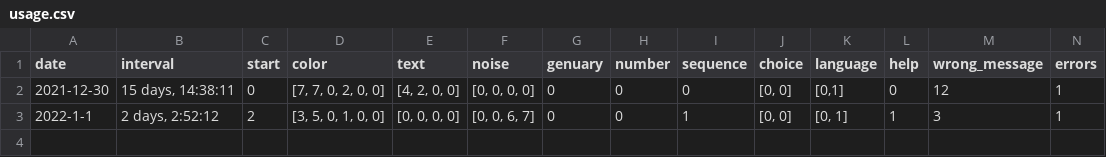
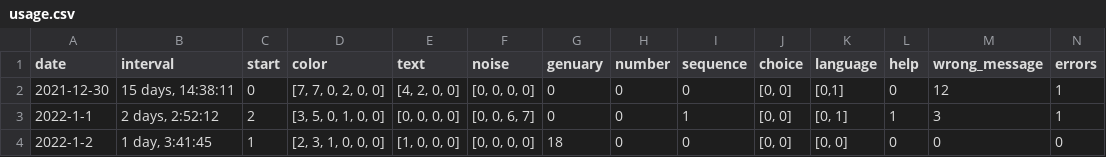
Before and after one commit to rvalla/azarte.bot, a CSV file: usage.csv, drawn as a sheet.

```diff
--- a/usage.csv
+++ b/usage.csv
@@ -3 +3,2 @@ date;interval;start;color;text;noise;genuary;number;sequence;choice;language;hel
 2022-1-1;2 days, 2:52:12;2;[3, 5, 0, 1, 0, 0];[0, 0, 0, 0];[0, 0, 6, 7];0;0;1;[0, 0];[0, 1];1;3;1
+2022-1-2;1 day, 3:41:45;1;[2, 3, 1, 0, 0, 0];[1, 0, 0, 0];[0, 0, 0, 0];18;0;0;[0, 0];[0, 0];0;0;0
```
Also changed, not shown: 3 other files.
